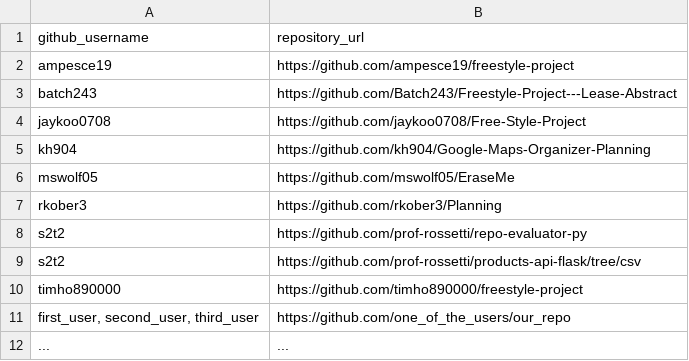
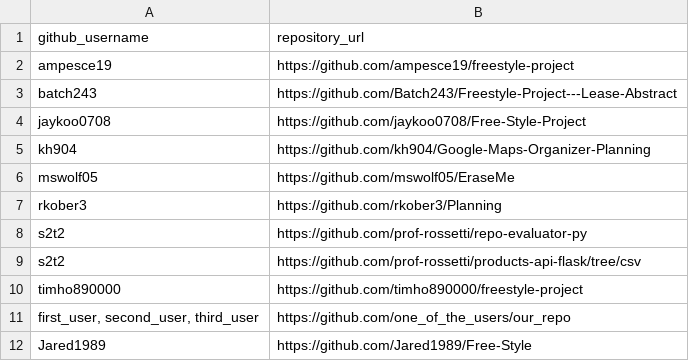
Before and after one commit to prof-rossetti/nyu-info-2335-201805, a CSV file: projects/freestyle/submissions.csv, drawn as a sheet; removed rows and columns are numbered as before the commit, all else as after; the diff names each change by its address in the sheet, - before the commit and + after, or states it on an @@ line.

Commit message:
Update submissions.csv

```diff
--- a/projects/freestyle/submissions.csv
+++ b/projects/freestyle/submissions.csv
-row 12: ... | ...
+row 12: Jared1989 | https://github.com/Jared1989/Free-Style
```
